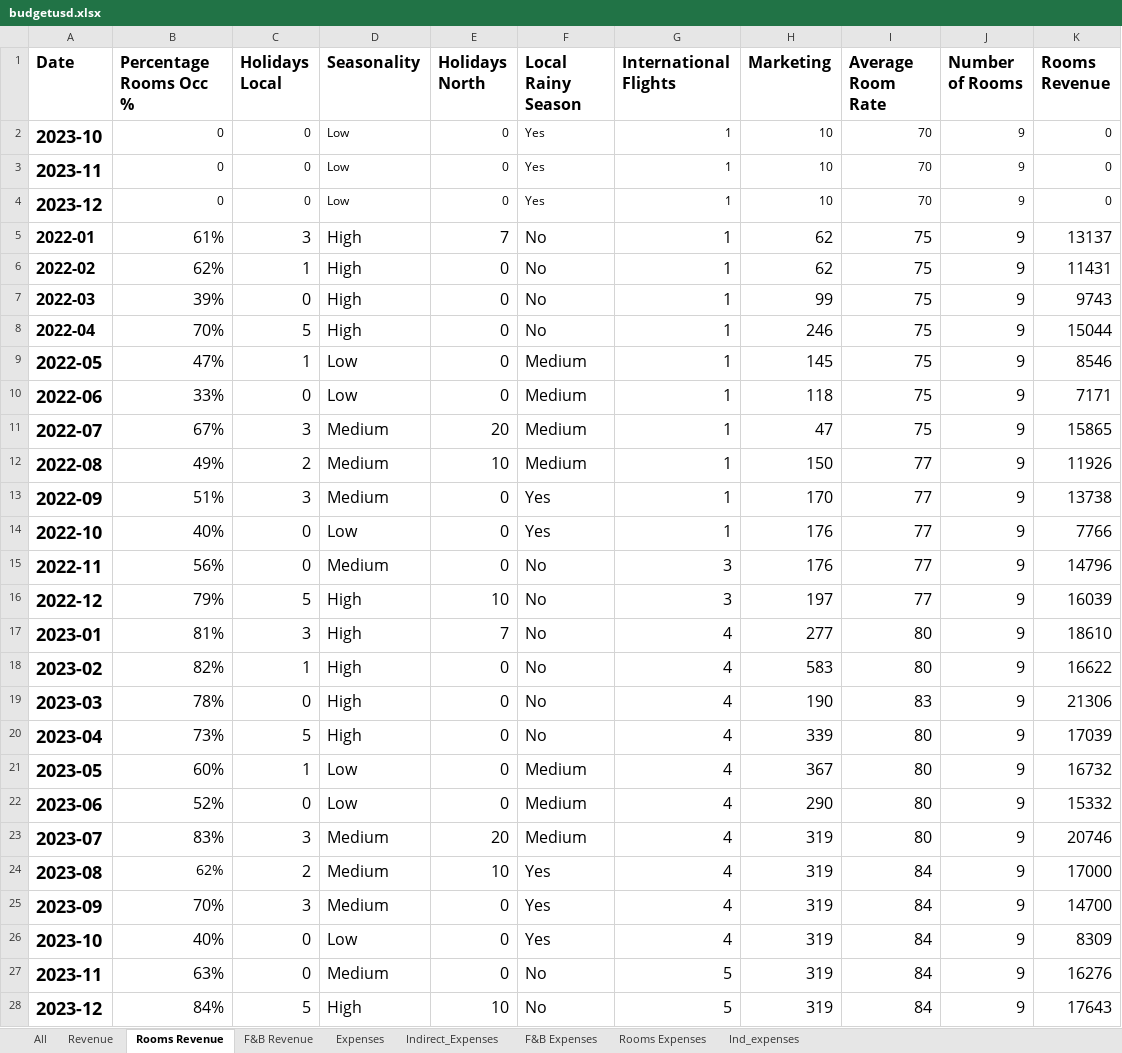
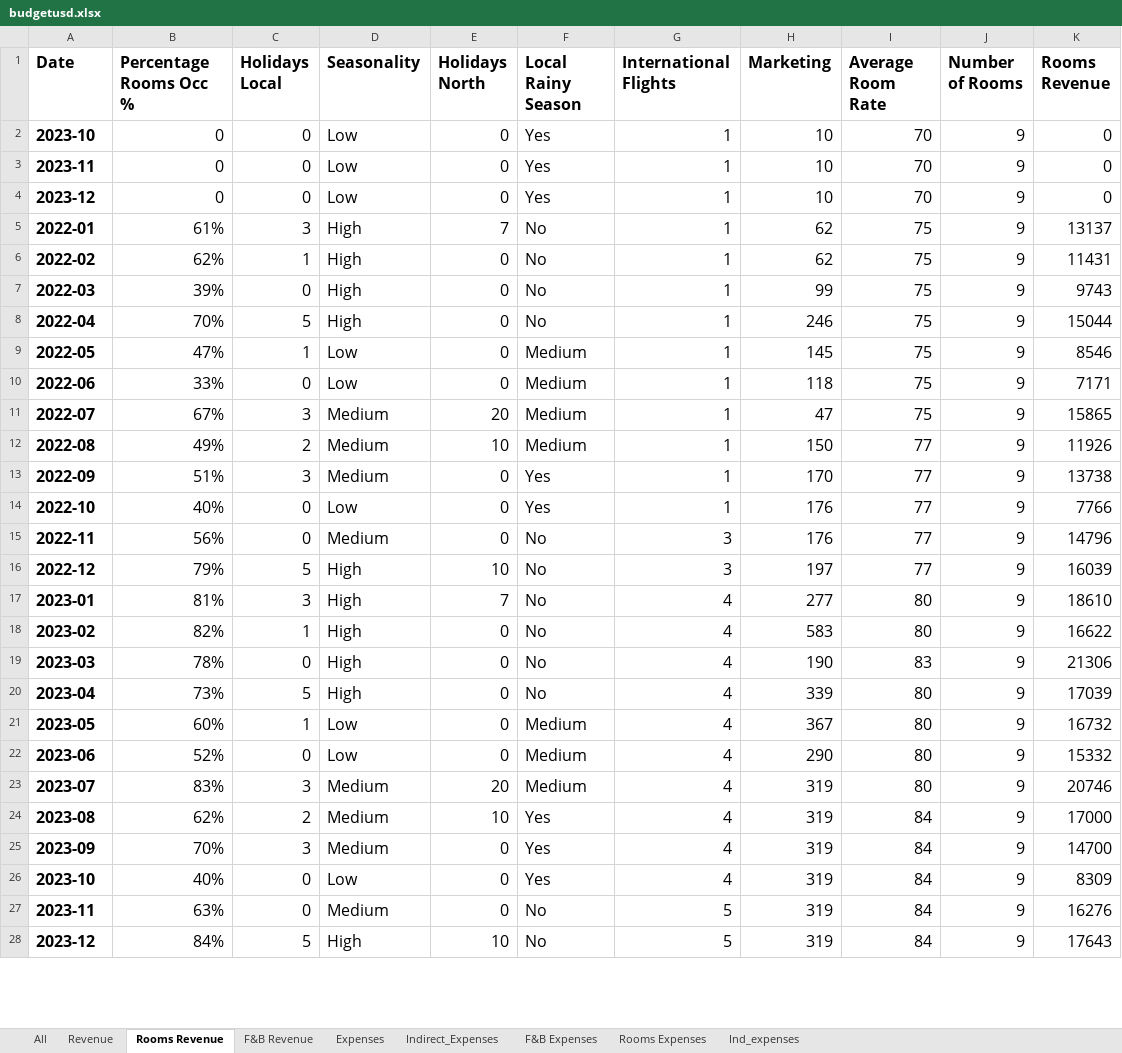
Before and after one commit to Danpr1984/hotelbudget, an Excel workbook: budgetusd.xlsx, sheet Rooms Revenue, drawn as a sheet; only a part is shown; values as stored, in another font and other column widths than the file's, no borders; the diff covers the shown part only; the diff names each change by its address in the sheet, - before the commit and + after, or states it on an @@ line.

Commit message:
cleaned and saved f&b revenue model and expenses model

```diff
--- a/budgetusd.xlsx (sheet Rooms Revenue)
+++ b/budgetusd.xlsx (sheet Rooms Revenue)
@@ A2:A4 text size: smaller @@
@@ B2:K4 text size: larger @@
@@ A9:A28 text size: smaller @@
@@ B24 text size: larger @@
```
Also changed, not shown: cell formats elsewhere in this sheet, sheet F&B Revenue, sheet Expenses, sheet Indirect_Expenses, 6 other files.
